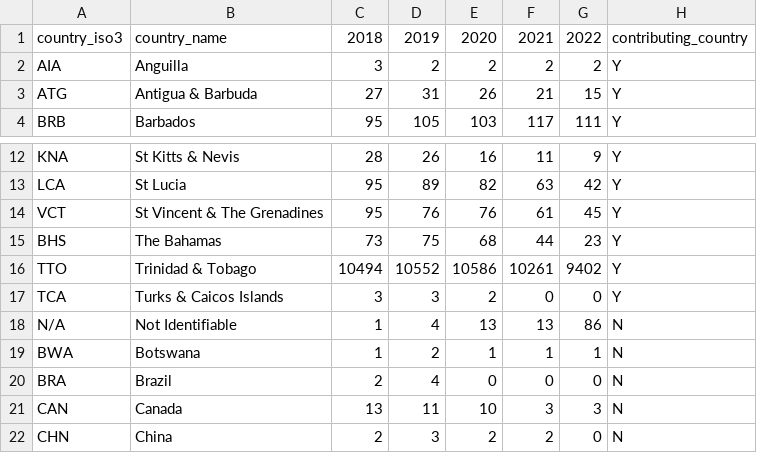
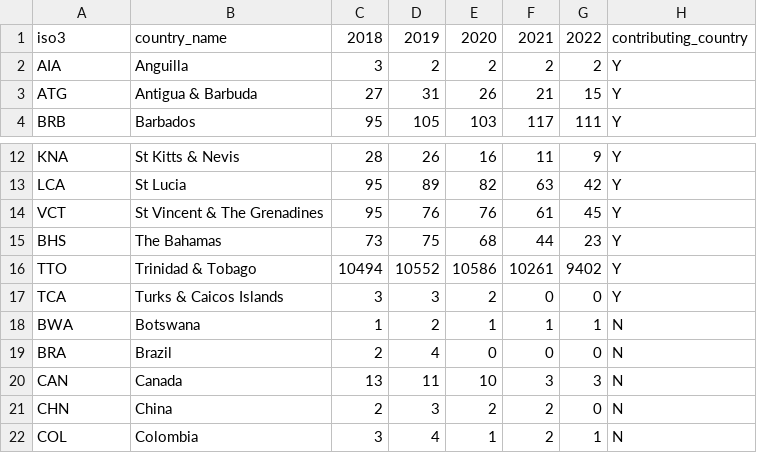
Before and after one commit to Pattern-Pioneers/dafhe, a CSV file: real stats/country_stats.csv, drawn as a sheet; only a part is shown, gaps mark what is left out; the shorter side is filled out with more unchanged rows.

Commit message:
Update country_stats.csv to rename 'country_iso3' column to 'iso3' for consistency

```diff
--- a/real stats/country_stats.csv
+++ b/real stats/country_stats.csv
@@ -1,2 +1,2 @@
-country_iso3,country_name,2018,2019,2020,2021,2022,contributing_country
+iso3,country_name,2018,2019,2020,2021,2022,contributing_country
 AIA,Anguilla,3,2,2,2,2,Y
@@ -17,3 +17,2 @@ TTO,Trinidad & Tobago,10494,10552,10586,10261,9402,Y
 TCA,Turks & Caicos Islands,3,3,2,0,0,Y
-N/A,Not Identifiable,1,4,13,13,86,N
 BWA,Botswana,1,2,1,1,1,N
```
